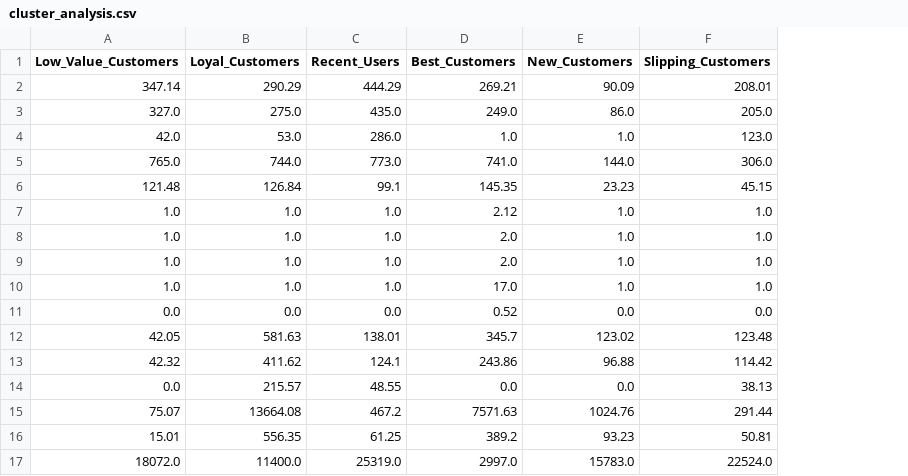
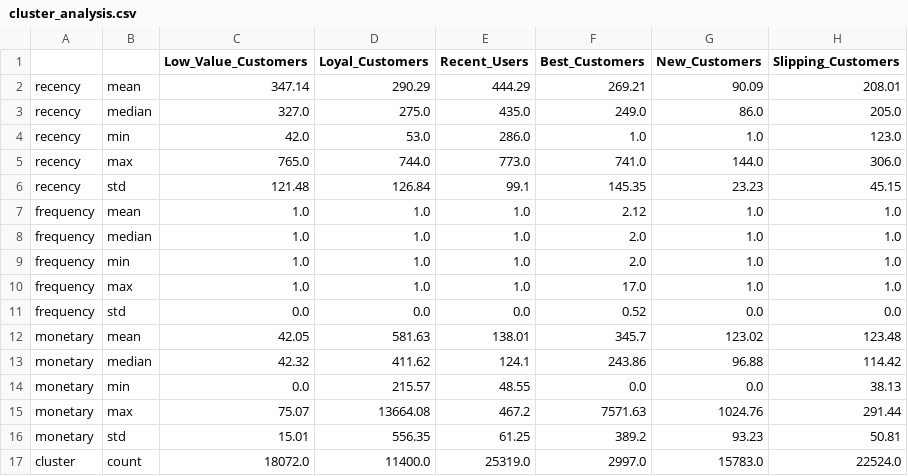
Before and after one commit to manu675/RFM-Analysis-and-Business_Insights_Ecommerce_Data, a CSV file: tables/cluster_analysis.csv, drawn as a sheet; the diff names each change by its address in the sheet, - before the commit and + after, or states it on an @@ line.

Commit message:
Add files via upload
updated csv tables

```diff
--- a/tables/cluster_analysis.csv
+++ b/tables/cluster_analysis.csv
+column A, rows 2-17: recency | recency | recency | recency | recency | frequency | frequency | frequency | frequency | frequency | monetary | monetary | monetary | monetary | monetary | cluster
+column B, rows 2-17: mean | median | min | max | std | mean | median | min | max | std | mean | median | min | max | std | count
```
Also changed, not shown: tables/rfm_df_summarystats.csv.
